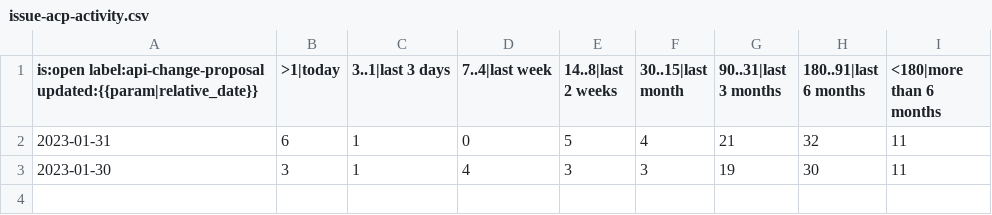
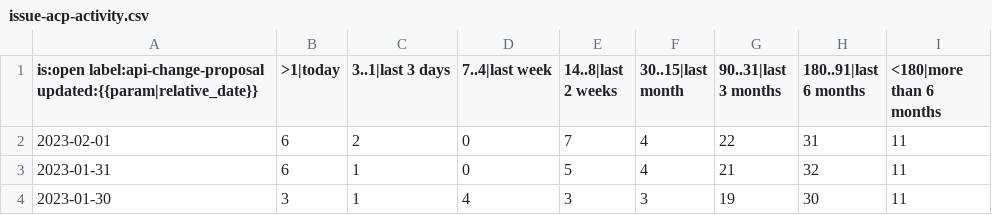
Before and after one commit to pitaj/rustc-pr-tracking, a CSV file: data/rust-lang/libs-team/issue-acp-activity.csv, drawn as a sheet.

```diff
--- a/data/rust-lang/libs-team/issue-acp-activity.csv
+++ b/data/rust-lang/libs-team/issue-acp-activity.csv
@@ -1,2 +1,3 @@
 is:open label:api-change-proposal updated:{{param|relative_date}},>1|today,3..1|last 3 days,7..4|last week,14..8|last 2 weeks,30..15|last month,90..31|last 3 months,180..91|last 6 months,<180|more than 6 months
+2023-02-01,6,2,0,7,4,22,31,11
 2023-01-31,6,1,0,5,4,21,32,11
```
Also changed, not shown: data/rust-lang/rust/pr-activity.csv, data/rust-lang/rust/pr-age.csv, 12 other files.
